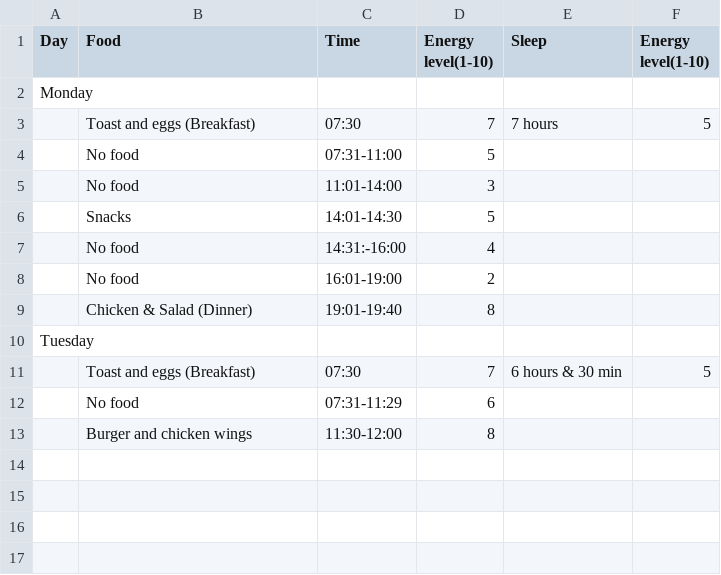
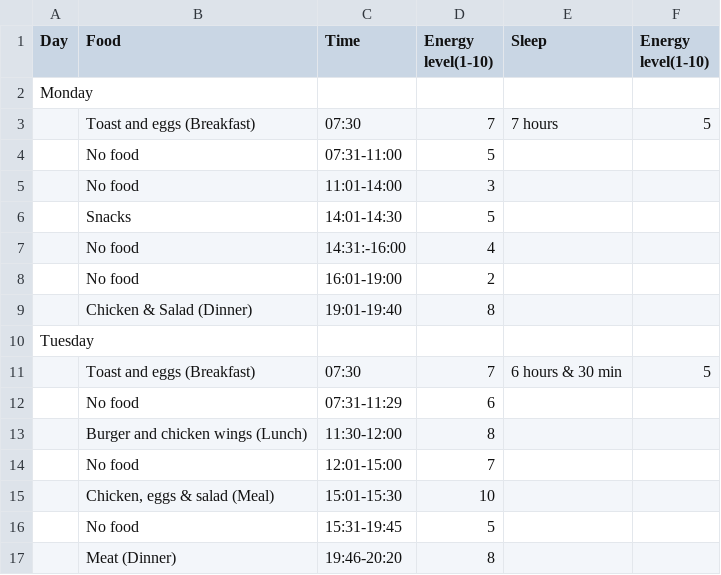
Before and after one commit to Yuseph11/Dear-Data, a CSV file: Food data.csv, drawn as a sheet.

Commit message:
Add files via upload
Added the food I ate and how much I slept today into the table and how that effected me throughout the day.

```diff
--- a/Food data.csv
+++ b/Food data.csv
@@ -12,2 +12,6 @@ Tuesday,,,,,
 ,No food,07:31-11:29,6,,
-,Burger and chicken wings,11:30-12:00,8,,
+,Burger and chicken wings (Lunch),11:30-12:00,8,,
+,No food,12:01-15:00,7,,
+,"Chicken, eggs & salad (Meal)",15:01-15:30,10,,
+,No food,15:31-19:45,5,,
+,Meat (Dinner),19:46-20:20,8,,
```
